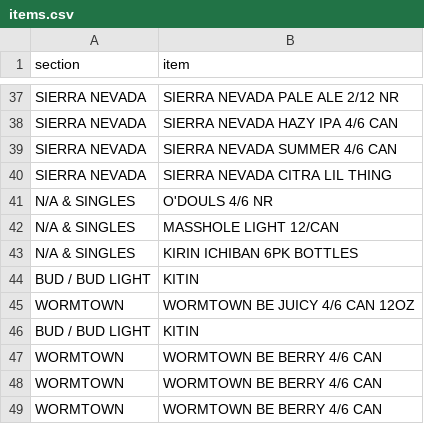
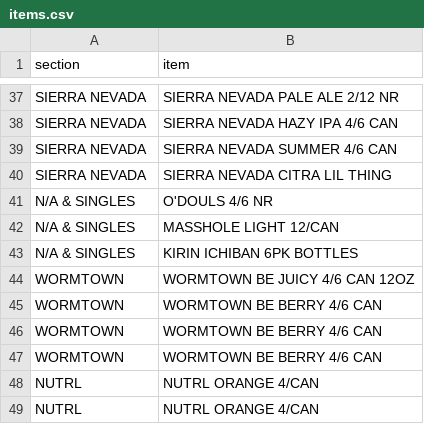
Before and after one commit to nikalston/qbo, a CSV file: items.csv, drawn as a sheet; only a part is shown, gaps mark what is left out; the shorter side is filled out with more unchanged rows.

Commit message:
Remove KITIN

```diff
--- a/items.csv
+++ b/items.csv
@@ -43,5 +43,3 @@ N/A & SINGLES,MASSHOLE LIGHT 12/CAN
 N/A & SINGLES,KIRIN ICHIBAN 6PK BOTTLES
-BUD / BUD LIGHT,KITIN
 WORMTOWN,WORMTOWN BE JUICY 4/6 CAN 12OZ
-BUD / BUD LIGHT,KITIN
 WORMTOWN,WORMTOWN BE BERRY 4/6 CAN
```
